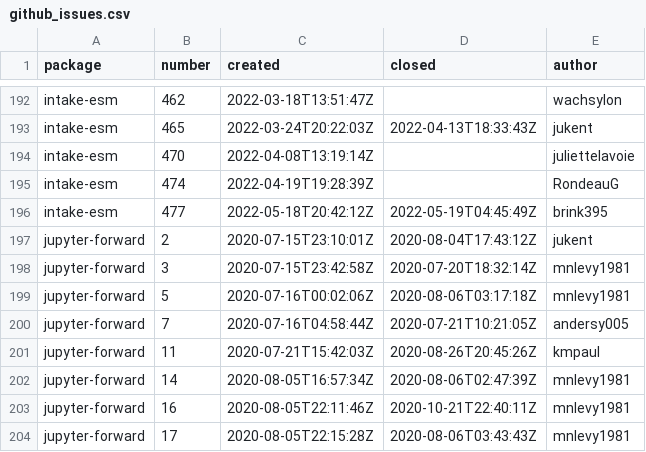
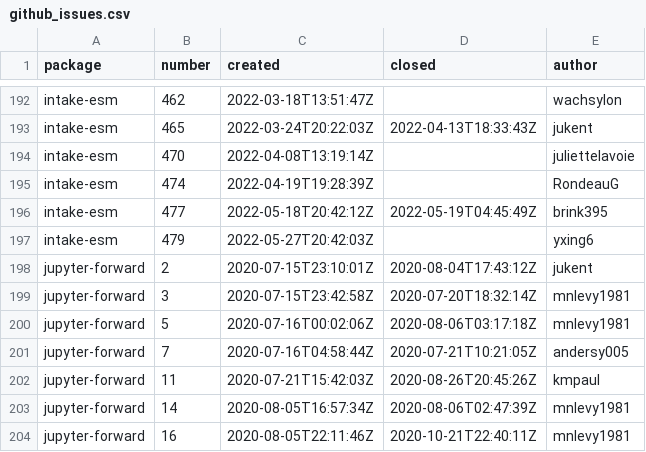
Before and after one commit to ncar-xdev/ncar-xdev.github.io, a CSV file: data/github_issues.csv, drawn as a sheet; only a part is shown, gaps mark what is left out; the shorter side is filled out with more unchanged rows.

```diff
--- a/data/github_issues.csv
+++ b/data/github_issues.csv
@@ -196,2 +196,3 @@ intake-esm,474,2022-04-19T19:28:39Z,,RondeauG
 intake-esm,477,2022-05-18T20:42:12Z,2022-05-19T04:45:49Z,brink395
+intake-esm,479,2022-05-27T20:42:03Z,,yxing6
 jupyter-forward,2,2020-07-15T23:10:01Z,2020-08-04T17:43:12Z,jukent
```
Also changed, not shown: data/pypi_stats.csv.
